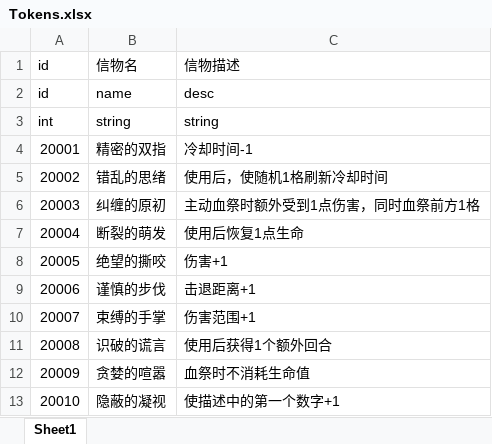
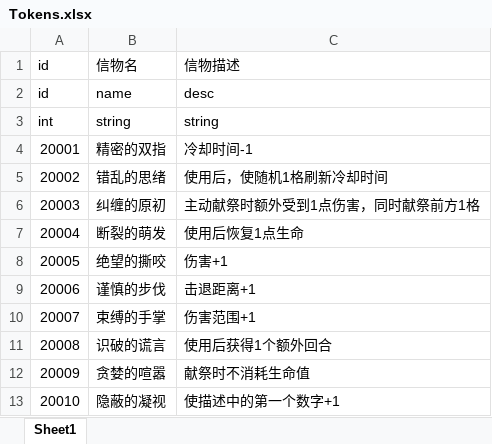
Before and after one commit to mongnanchuan/BooomConsecration, an Excel workbook: ConsecrationDemo/Configs/Tokens.xlsx, sheet Sheet1, drawn as a sheet; values as stored, in another font and other column widths than the file's, no borders; the diff names each change by its address in the sheet, - before the commit and + after, or states it on an @@ line.

```diff
--- a/ConsecrationDemo/Configs/Tokens.xlsx (sheet Sheet1)
+++ b/ConsecrationDemo/Configs/Tokens.xlsx (sheet Sheet1)
-C6 (信物描述): 主动血祭时额外受到1点伤害，同时血祭前方1格
+C6 (信物描述): 主动献祭时额外受到1点伤害，同时献祭前方1格
-C12 (信物描述): 血祭时不消耗生命值
+C12 (信物描述): 献祭时不消耗生命值
```
Also changed, not shown: ConsecrationDemo/Configs/Skills.xlsx, 14 other files.
